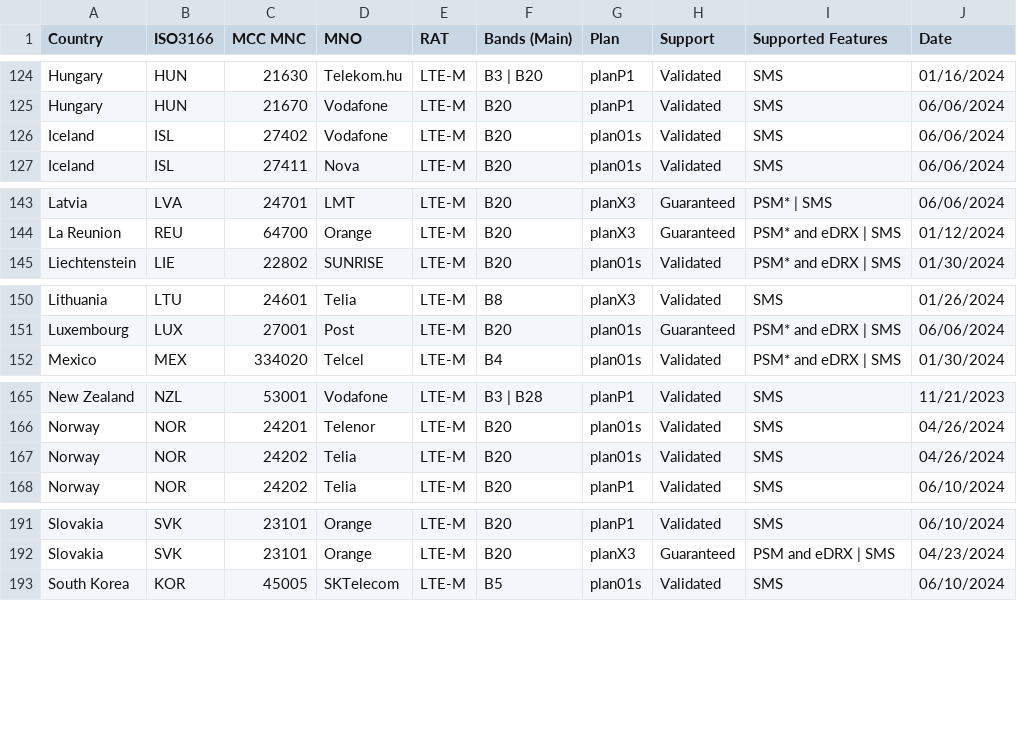
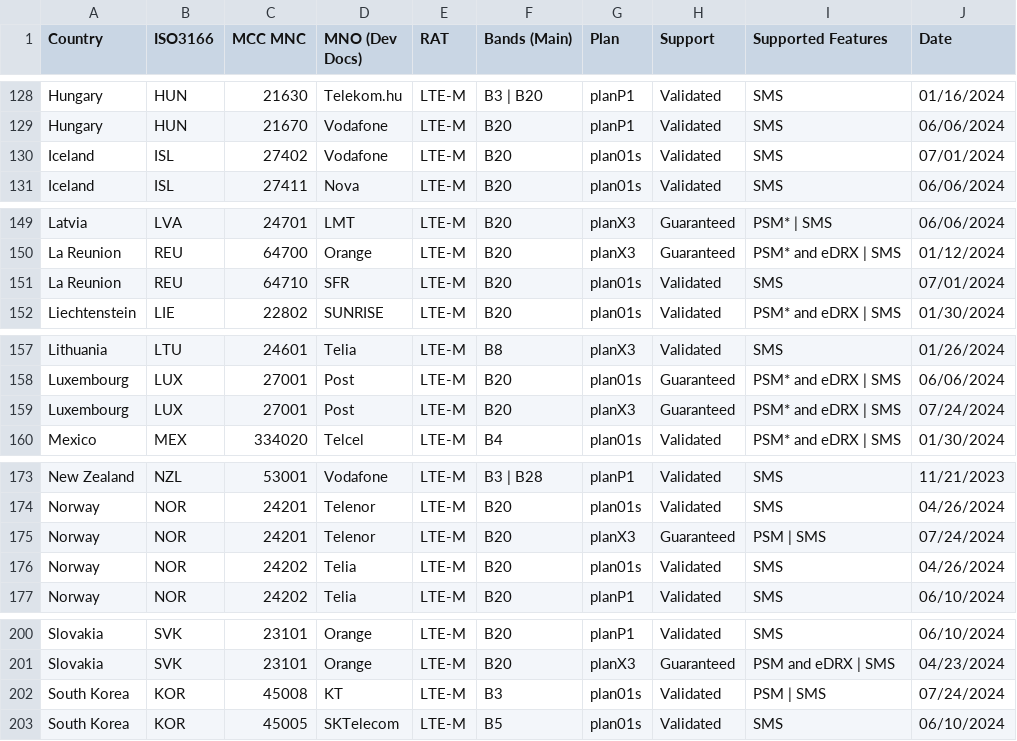
Before and after one commit to soracom/coverage-tests, a CSV file: SORACOM-LPWAN-with-features.csv, drawn as a sheet; only a part is shown, gaps mark what is left out; the diff covers the shown part only.

```diff
--- a/SORACOM-LPWAN-with-features.csv
+++ b/SORACOM-LPWAN-with-features.csv
@@ -1 +1 @@
-Country,ISO3166,MCC MNC,MNO,RAT,Bands (Main),Plan,Support,Supported Features,Date
+Country,ISO3166,MCC MNC,MNO (Dev Docs),RAT,Bands (Main),Plan,Support,Supported Features,Date
@@ -125,3 +129,3 @@ Hungary,HUN,21630,Telekom.hu,LTE-M,B3 | B20,planP1,Validated,SMS,01/16/2024
 Hungary,HUN,21670,Vodafone,LTE-M,B20,planP1,Validated,SMS,06/06/2024
-Iceland,ISL,27402,Vodafone,LTE-M,B20,plan01s,Validated,SMS,06/06/2024
+Iceland,ISL,27402,Vodafone,LTE-M,B20,plan01s,Validated,SMS,07/01/2024
 Iceland,ISL,27411,Nova,LTE-M,B20,plan01s,Validated,SMS,06/06/2024
@@ -144,2 +150,3 @@ Latvia,LVA,24701,LMT,LTE-M,B20,planX3,Guaranteed,PSM* | SMS,06/06/2024
 La Reunion,REU,64700,Orange,LTE-M,B20,planX3,Guaranteed,PSM* and eDRX | SMS,01/12/2024
+La Reunion,REU,64710,SFR,LTE-M,B20,plan01s,Validated,SMS,07/01/2024
 Liechtenstein,LIE,22802,SUNRISE,LTE-M,B20,plan01s,Validated,PSM* and eDRX | SMS,01/30/2024
@@ -151,2 +158,3 @@ Lithuania,LTU,24601,Telia,LTE-M,B8,planX3,Validated,SMS,01/26/2024
 Luxembourg,LUX,27001,Post,LTE-M,B20,plan01s,Guaranteed,PSM* and eDRX | SMS,06/06/2024
+Luxembourg,LUX,27001,Post,LTE-M,B20,planX3,Guaranteed,PSM* and eDRX | SMS,07/24/2024
 Mexico,MEX,334020,Telcel,LTE-M,B4,plan01s,Validated,PSM* and eDRX | SMS,01/30/2024
@@ -166,2 +174,3 @@ New Zealand,NZL,53001,Vodafone,LTE-M,B3 | B28,planP1,Validated,SMS,11/21/2023
 Norway,NOR,24201,Telenor,LTE-M,B20,plan01s,Validated,SMS,04/26/2024
+Norway,NOR,24201,Telenor,LTE-M,B20,planX3,Guaranteed,PSM | SMS,07/24/2024
 Norway,NOR,24202,Telia,LTE-M,B20,plan01s,Validated,SMS,04/26/2024
@@ -192,2 +201,3 @@ Slovakia,SVK,23101,Orange,LTE-M,B20,planP1,Validated,SMS,06/10/2024
 Slovakia,SVK,23101,Orange,LTE-M,B20,planX3,Guaranteed,PSM and eDRX | SMS,04/23/2024
+South Korea,KOR,45008,KT,LTE-M,B3,plan01s,Validated,PSM | SMS,07/24/2024
 South Korea,KOR,45005,SKTelecom,LTE-M,B5,plan01s,Validated,SMS,06/10/2024
```
Also changed, not shown: 13 added rows and 13 edited cells elsewhere in this file.
